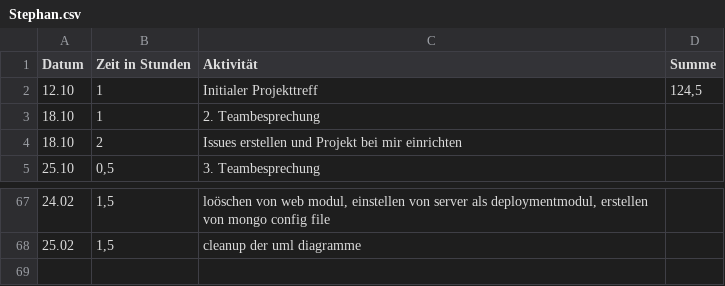
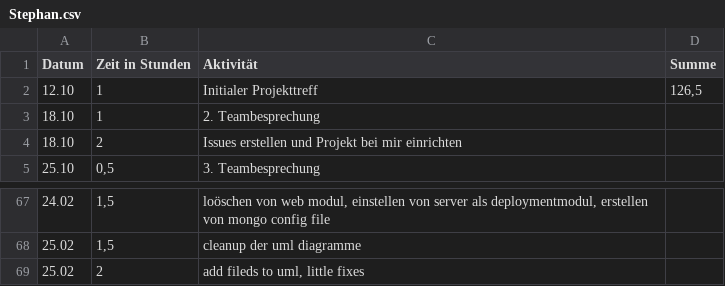
Before and after one commit to REMEXLabs/OpenAPE, a CSV file: Zeitaufwandsabschätzung/Stephan.csv, drawn as a sheet; only a part is shown, gaps mark what is left out.

```diff
--- a/Zeitaufwandsabschätzung/Stephan.csv
+++ b/Zeitaufwandsabschätzung/Stephan.csv
@@ -1,3 +1,3 @@
 Datum,Zeit in Stunden,Aktivität,Summe
-12.10,1,Initialer Projekttreff,"124,5"
+12.10,1,Initialer Projekttreff,"126,5"
 18.10,1,2. Teambesprechung,
@@ -68 +68,2 @@ Datum,Zeit in Stunden,Aktivität,Summe
 25.02,"1,5",cleanup der uml diagramme,
+25.02,2,"add fileds to uml, little fixes",
```
Also changed, not shown: 9 other files.
